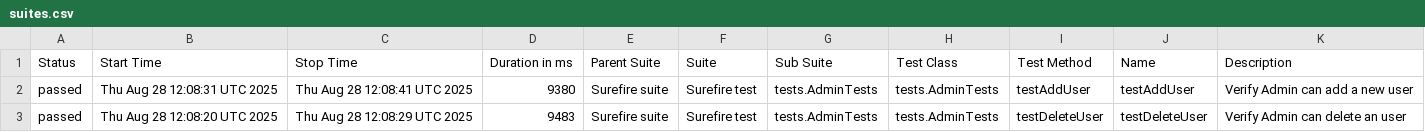
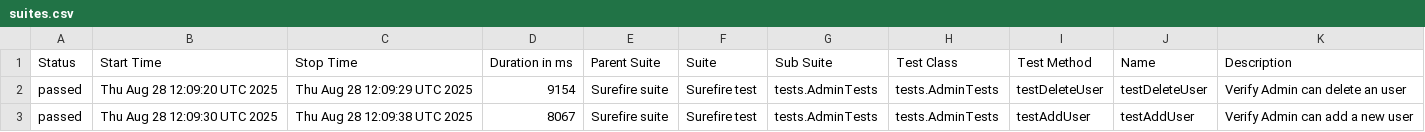
Before and after one commit to VertexXX6/OrangeHRM-Automation-Test-Suite-With--Playwright, a CSV file: data/suites.csv, drawn as a sheet.

```diff
--- a/data/suites.csv
+++ b/data/suites.csv
@@ -1,3 +1,3 @@
 "Status","Start Time","Stop Time","Duration in ms","Parent Suite","Suite","Sub Suite","Test Class","Test Method","Name","Description"
-"passed","Thu Aug 28 12:08:31 UTC 2025","Thu Aug 28 12:08:41 UTC 2025","9380","Surefire suite","Surefire test","tests.AdminTests","tests.AdminTests","testAddUser","testAddUser","Verify Admin can add a new user"
-"passed","Thu Aug 28 12:08:20 UTC 2025","Thu Aug 28 12:08:29 UTC 2025","9483","Surefire suite","Surefire test","tests.AdminTests","tests.AdminTests","testDeleteUser","testDeleteUser","Verify Admin can delete an user"
+"passed","Thu Aug 28 12:09:20 UTC 2025","Thu Aug 28 12:09:29 UTC 2025","9154","Surefire suite","Surefire test","tests.AdminTests","tests.AdminTests","testDeleteUser","testDeleteUser","Verify Admin can delete an user"
+"passed","Thu Aug 28 12:09:30 UTC 2025","Thu Aug 28 12:09:38 UTC 2025","8067","Surefire suite","Surefire test","tests.AdminTests","tests.AdminTests","testAddUser","testAddUser","Verify Admin can add a new user"
```
Also changed, not shown: 23 other files.
